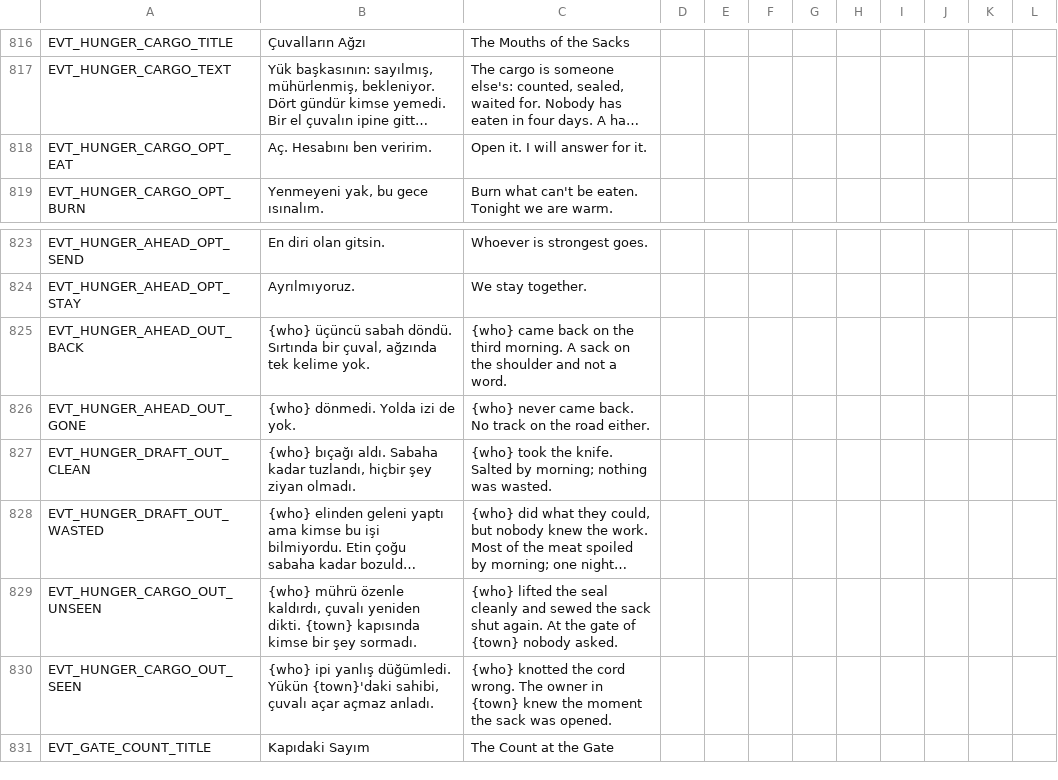
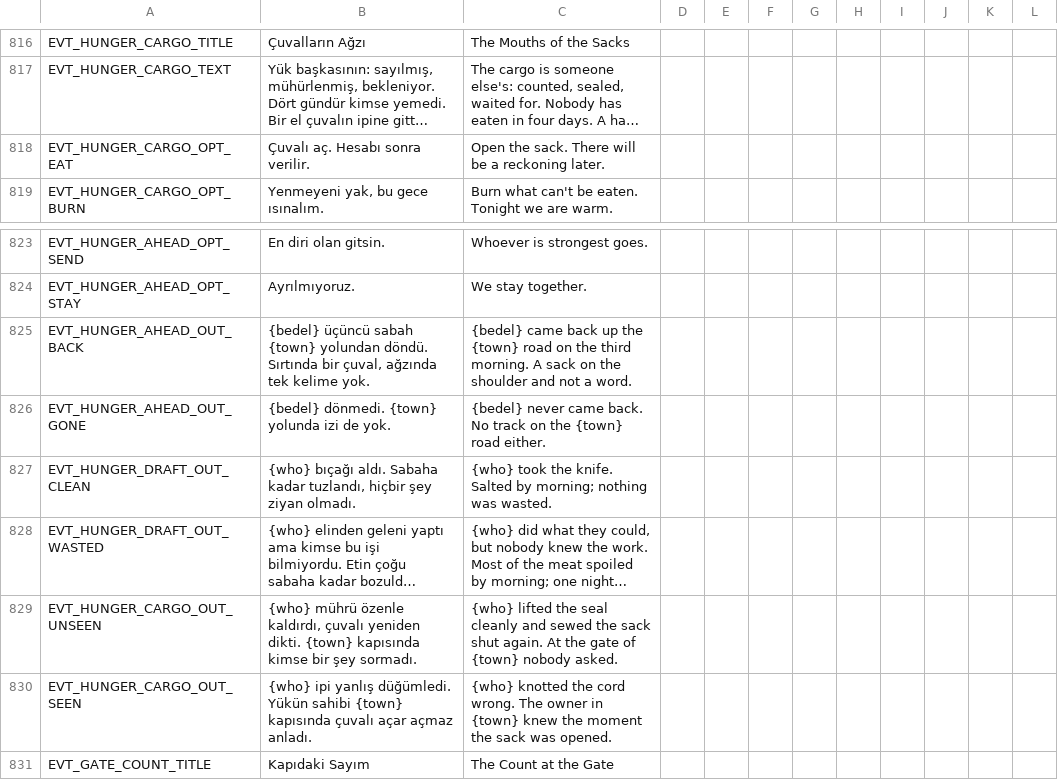
Before and after one commit to ulubatuhan/wayborne, a CSV file: data/locale/events.csv, drawn as a sheet; only a part is shown, gaps mark what is left out; long unchanged cells end in …; the diff names each change by its address in the sheet, - before the commit and + after, or states it on an @@ line.

```diff
--- a/data/locale/events.csv
+++ b/data/locale/events.csv
-B818: Aç. Hesabını ben veririm.
+B818: Çuvalı aç. Hesabı sonra verilir.
-C818: Open it. I will answer for it.
+C818: Open the sack. There will be a reckoning later.
-B825: {who} üçüncü sabah döndü. Sırtında…
+B825: {bedel} üçüncü sabah {town} yolundan döndü. Sırtında…
-C825: {who} came back on the…
+C825: {bedel} came back up the {town} road on the…
-B826: {who} dönmedi. Yolda izi de yok.
+B826: {bedel} dönmedi. {town} yolunda izi de yok.
-C826: {who} never came back. No track on the road either.
+C826: {bedel} never came back. No track on the {town} road either.
-B830: …düğümledi. Yükün {town}'daki sahibi, çuvalı açar…
+B830: …düğümledi. Yükün sahibi {town} kapısında çuvalı açar…
```
Also changed, not shown: data/locale/ui.csv, 17 other files.
